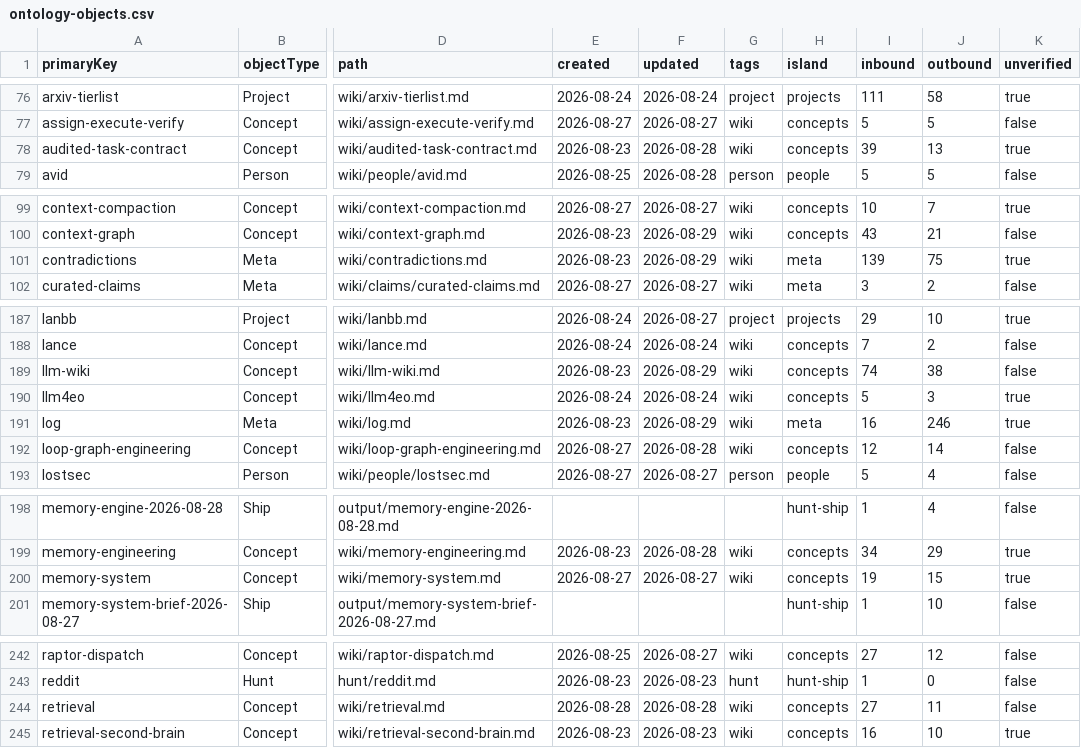
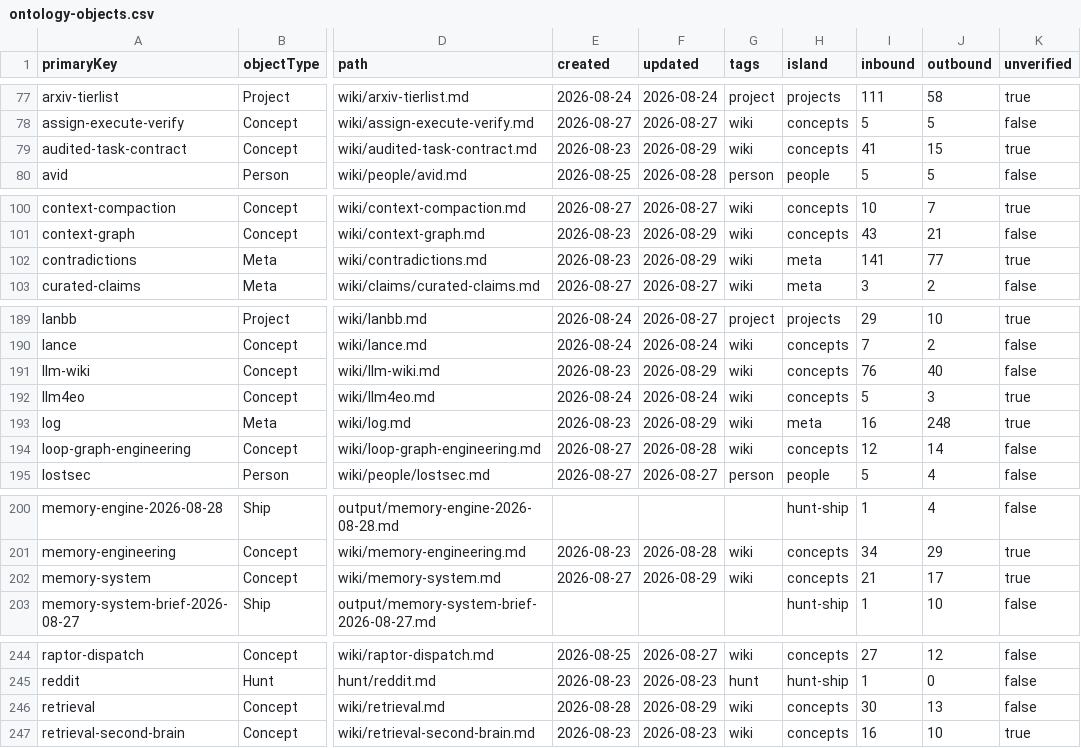
Before and after one commit to elan7192/second-brain, a CSV file: output/ontology-objects.csv, drawn as a sheet; only a part is shown, gaps mark what is left out; addresses are those after the commit; the diff covers the shown part only; the diff names each change by its address in the sheet, - before the commit and + after, or states it on an @@ line.

```diff
--- a/output/ontology-objects.csv
+++ b/output/ontology-objects.csv
-F79 (updated): 2026-08-28
+F79 (updated): 2026-08-29
-I79 (inbound): 39
+I79 (inbound): 41
-J79 (outbound): 13
+J79 (outbound): 15
-I102 (inbound): 139
+I102 (inbound): 141
-J102 (outbound): 75
+J102 (outbound): 77
-I191 (inbound): 74
+I191 (inbound): 76
-J191 (outbound): 38
+J191 (outbound): 40
-J193 (outbound): 246
+J193 (outbound): 248
-F202 (updated): 2026-08-27
+F202 (updated): 2026-08-29
-I202 (inbound): 19
+I202 (inbound): 21
-J202 (outbound): 15
+J202 (outbound): 17
-F246 (updated): 2026-08-28
+F246 (updated): 2026-08-29
-I246 (inbound): 27
+I246 (inbound): 30
-J246 (outbound): 11
+J246 (outbound): 13
```
Also changed, not shown: 3 added rows and 12 edited cells elsewhere in this file, wiki/claims.csv, 27 other files.
